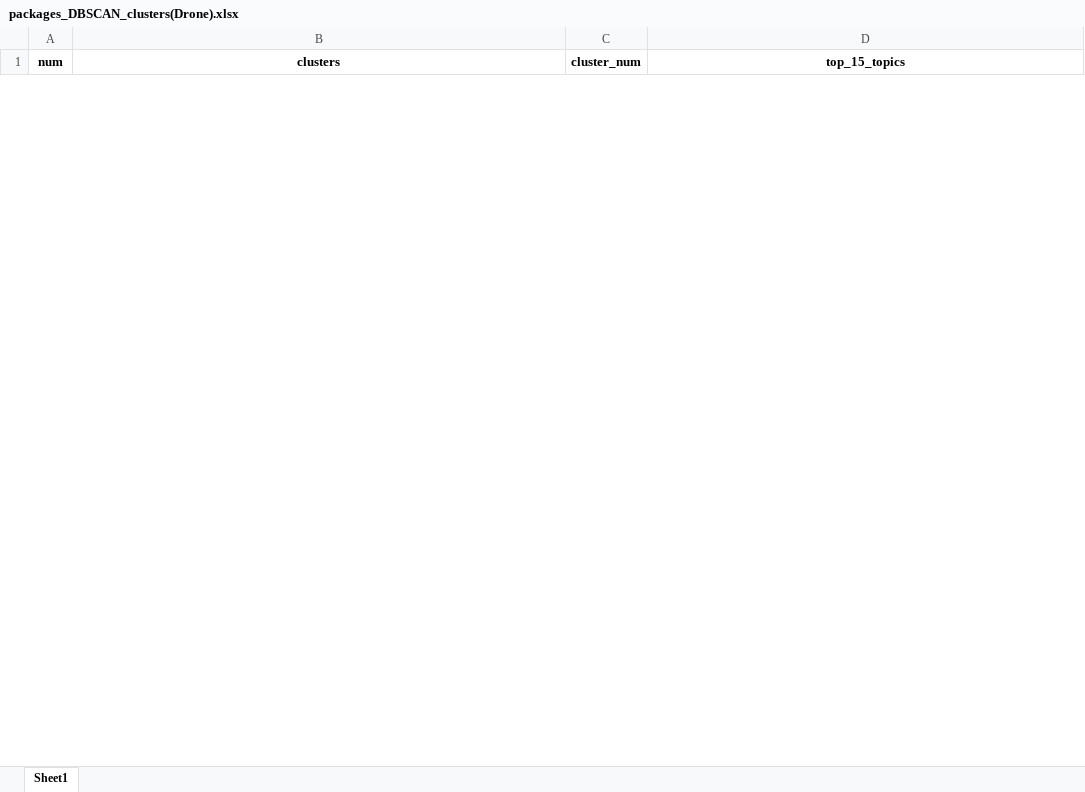
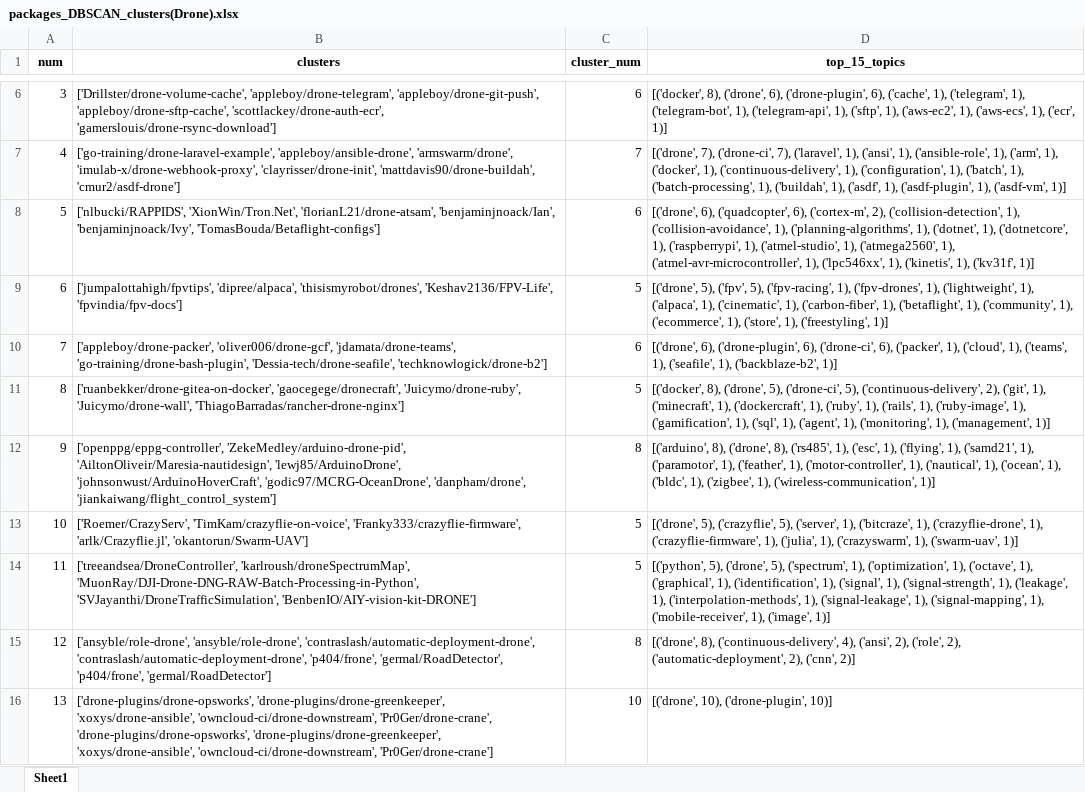
Before and after one commit to park1997/GitHub_Crawling_TextMining_Project, an Excel workbook: ParkByeongHyeon/TopicClustering/Drone/packages_DBSCAN_clusters(Drone).xlsx, sheet Sheet1, drawn as a sheet; only a part is shown, gaps mark what is left out; values as stored, in another font and other column widths than the file's, no borders; the diff covers the shown part only; the diff names each change by its address in the sheet, - before the commit and + after, or states it on an @@ line.

Commit message:
Clustering

```diff
--- a/ParkByeongHyeon/TopicClustering/Drone/packages_DBSCAN_clusters(Drone).xlsx (sheet Sheet1)
+++ b/ParkByeongHyeon/TopicClustering/Drone/packages_DBSCAN_clusters(Drone).xlsx (sheet Sheet1)
+row 6: 3 | ['Drillster/drone-volume-cache', 'appleboy/drone-telegram', 'appleboy/drone-git-push', 'appleboy/drone-sftp-cache', 'scottlackey/drone-auth-ecr', 'gamerslouis/drone-rsync-download'] | 6 | [('docker', 8), ('drone', 6), ('drone-plugin', 6), ('cache', 1), ('telegram', 1), ('telegram-bot', 1), ('telegram-api', 1), ('sftp', 1), ('aws-ec2', 1), ('aws-ecs', 1), ('ecr', 1)]
+row 7: 4 | ['go-training/drone-laravel-example', 'appleboy/ansible-drone', 'armswarm/drone', 'imulab-x/drone-webhook-proxy', 'clayrisser/drone-init', 'mattdavis90/drone-buildah', 'cmur2/asdf-drone'] | 7 | [('drone', 7), ('drone-ci', 7), ('laravel', 1), ('ansi', 1), ('ansible-role', 1), ('arm', 1), ('docker', 1), ('continuous-delivery', 1), ('configuration', 1), ('batch', 1), ('batch-processing', 1), ('buildah', 1), ('asdf', 1), ('asdf-plugin', 1), ('asdf-vm', 1)]
+row 8: 5 | ['nlbucki/RAPPIDS', 'XionWin/Tron.Net', 'florianL21/drone-atsam', 'benjaminjnoack/Ian', 'benjaminjnoack/Ivy', 'TomasBouda/Betaflight-configs'] | 6 | [('drone', 6), ('quadcopter', 6), ('cortex-m', 2), ('collision-detection', 1), ('collision-avoidance', 1), ('planning-algorithms', 1), ('dotnet', 1), ('dotnetcore', 1), ('raspberrypi', 1), ('atmel-studio', 1), ('atmega2560', 1), ('atmel-avr-microcontroller', 1), ('lpc546xx', 1), ('kinetis', 1), ('kv31f', 1)]
+row 9: 6 | ['jumpalottahigh/fpvtips', 'dipree/alpaca', 'thisismyrobot/drones', 'Keshav2136/FPV-Life', 'fpvindia/fpv-docs'] | 5 | [('drone', 5), ('fpv', 5), ('fpv-racing', 1), ('fpv-drones', 1), ('lightweight', 1), ('alpaca', 1), ('cinematic', 1), ('carbon-fiber', 1), ('betaflight', 1), ('community', 1), ('ecommerce', 1), ('store', 1), ('freestyling', 1)]
+row 10: 7 | ['appleboy/drone-packer', 'oliver006/drone-gcf', 'jdamata/drone-teams', 'go-training/drone-bash-plugin', 'Dessia-tech/drone-seafile', 'techknowlogick/drone-b2'] | 6 | [('drone', 6), ('drone-plugin', 6), ('drone-ci', 6), ('packer', 1), ('cloud', 1), ('teams', 1), ('seafile', 1), ('backblaze-b2', 1)]
+row 11: 8 | ['ruanbekker/drone-gitea-on-docker', 'gaocegege/dronecraft', 'Juicymo/drone-ruby', 'Juicymo/drone-wall', 'ThiagoBarradas/rancher-drone-nginx'] | 5 | [('docker', 8), ('drone', 5), ('drone-ci', 5), ('continuous-delivery', 2), ('git', 1), ('minecraft', 1), ('dockercraft', 1), ('ruby', 1), ('rails', 1), ('ruby-image', 1), ('gamification', 1), ('sql', 1), ('agent', 1), ('monitoring', 1), ('management', 1)]
+row 12: 9 | ['openppg/eppg-controller', 'ZekeMedley/arduino-drone-pid', 'AiltonOliveir/Maresia-nautidesign', 'lewj85/ArduinoDrone', 'johnsonwust/ArduinoHoverCraft', 'godic97/MCRG-OceanDrone', 'danpham/drone', 'jiankaiwang/flight_control_system'] | 8 | [('arduino', 8), ('drone', 8), ('rs485', 1), ('esc', 1), ('flying', 1), ('samd21', 1), ('paramotor', 1), ('feather', 1), ('motor-controller', 1), ('nautical', 1), ('ocean', 1), ('bldc', 1), ('zigbee', 1), ('wireless-communication', 1)]
+row 13: 10 | ['Roemer/CrazyServ', 'TimKam/crazyflie-on-voice', 'Franky333/crazyflie-firmware', 'arlk/Crazyflie.jl', 'okantorun/Swarm-UAV'] | 5 | [('drone', 5), ('crazyflie', 5), ('server', 1), ('bitcraze', 1), ('crazyflie-drone', 1), ('crazyflie-firmware', 1), ('julia', 1), ('crazyswarm', 1), ('swarm-uav', 1)]
+row 14: 11 | ['treeandsea/DroneController', 'karlroush/droneSpectrumMap', 'MuonRay/DJI-Drone-DNG-RAW-Batch-Processing-in-Python', 'SVJayanthi/DroneTrafficSimulation', 'BenbenIO/AIY-vision-kit-DRONE'] | 5 | [('python', 5), ('drone', 5), ('spectrum', 1), ('optimization', 1), ('octave', 1), ('graphical', 1), ('identification', 1), ('signal', 1), ('signal-strength', 1), ('leakage', 1), ('interpolation-methods', 1), ('signal-leakage', 1), ('signal-mapping', 1), ('mobile-receiver', 1), ('image', 1)]
+row 15: 12 | ['ansyble/role-drone', 'ansyble/role-drone', 'contraslash/automatic-deployment-drone', 'contraslash/automatic-deployment-drone', 'p404/frone', 'germal/RoadDetector', 'p404/frone', 'germal/RoadDetector'] | 8 | [('drone', 8), ('continuous-delivery', 4), ('ansi', 2), ('role', 2), ('automatic-deployment', 2), ('cnn', 2)]
+row 16: 13 | ['drone-plugins/drone-opsworks', 'drone-plugins/drone-greenkeeper', 'xoxys/drone-ansible', 'owncloud-ci/drone-downstream', 'Pr0Ger/drone-crane', 'drone-plugins/drone-opsworks', 'drone-plugins/drone-greenkeeper', 'xoxys/drone-ansible', 'owncloud-ci/drone-downstream', 'Pr0Ger/drone-crane'] | 10 | [('drone', 10), ('drone-plugin', 10)]
```
Also changed, not shown: 4 added rows and 6 removed rows elsewhere in this sheet, ParkByeongHyeon/TopicClustering/Metaverse/packages_DBSCAN_clusters(Metaverse).xlsx, ParkByeongHyeon/TopicClustering/Vehicle/packages_DBSCAN_clusters(Vehicle).xlsx, 11 other files.
